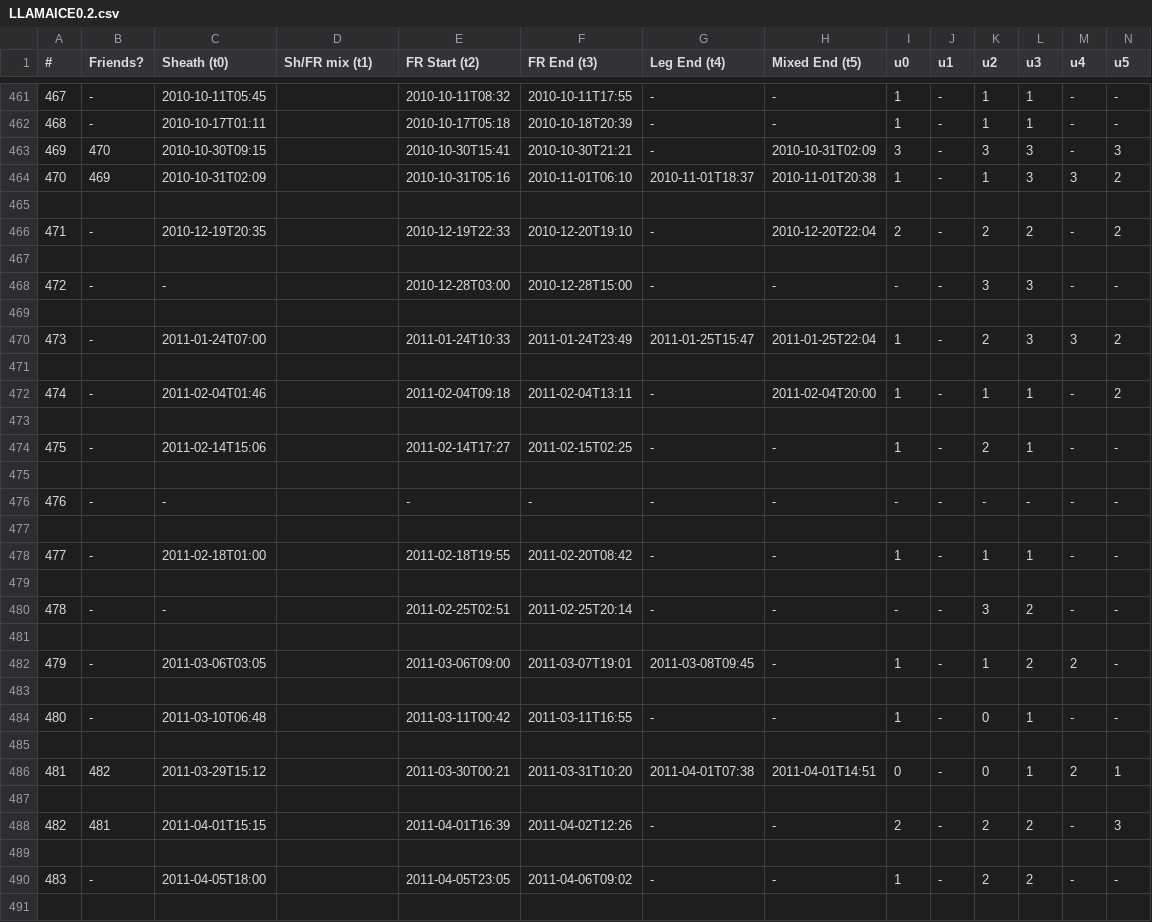
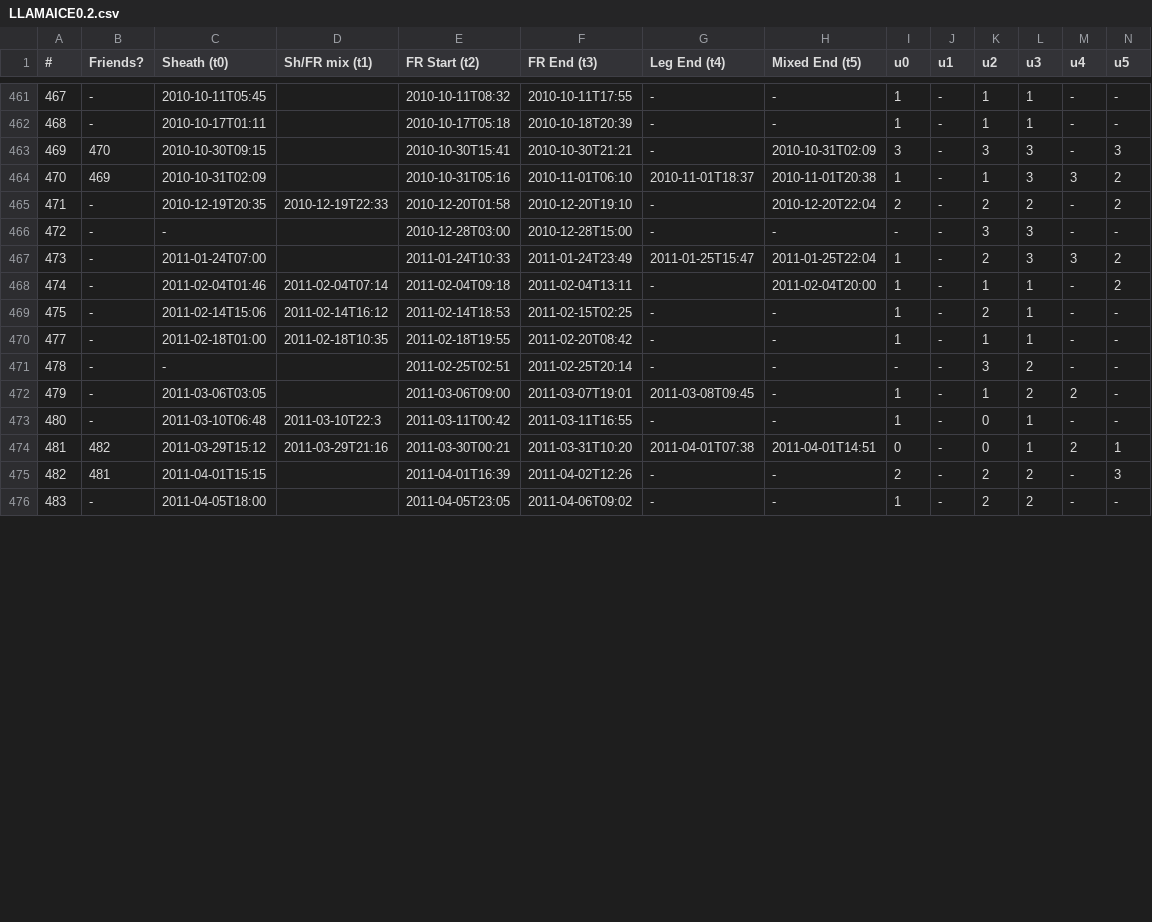
Before and after one commit to ckay314/LLAMAICE, a CSV file: LLAMAICE0.2.csv, drawn as a sheet; only a part is shown, gaps mark what is left out; removed rows and columns are numbered as before the commit, all else as after; rows hold the shown columns only; the diff covers the shown part only; the diff names each change by its address in the sheet, - before the commit and + after, or states it on an @@ line.

```diff
--- a/LLAMAICE0.2.csv
+++ b/LLAMAICE0.2.csv
-row 465: (empty)
-D465 (Sh/FR mix (t1)): (empty)
+D465 (Sh/FR mix (t1)): 2010-12-19T22:33
-E465 (FR Start (t2)): 2010-12-19T22:33
+E465 (FR Start (t2)): 2010-12-20T01:58
-row 467: (empty)
-row 469: (empty)
-row 471: (empty)
-D468 (Sh/FR mix (t1)): (empty)
+D468 (Sh/FR mix (t1)): 2011-02-04T07:14
-row 473: (empty)
-D469 (Sh/FR mix (t1)): (empty)
+D469 (Sh/FR mix (t1)): 2011-02-14T16:12
-E469 (FR Start (t2)): 2011-02-14T17:27
+E469 (FR Start (t2)): 2011-02-14T18:53
-row 475: (empty)
-row 476: 476 | - | - |  | - | - | - | - | - | - | - | - | - | -
-row 477: (empty)
-D470 (Sh/FR mix (t1)): (empty)
+D470 (Sh/FR mix (t1)): 2011-02-18T10:35
-row 479: (empty)
-row 481: (empty)
-row 483: (empty)
-D473 (Sh/FR mix (t1)): (empty)
+D473 (Sh/FR mix (t1)): 2011-03-10T22:3
-row 485: (empty)
-D474 (Sh/FR mix (t1)): (empty)
+D474 (Sh/FR mix (t1)): 2011-03-29T21:16
-row 487: (empty)
-row 489: (empty)
-row 491: (empty)
```
Also changed, not shown: 49 added rows, 17 removed rows and 42 edited cells elsewhere in this file, 3 other files.
